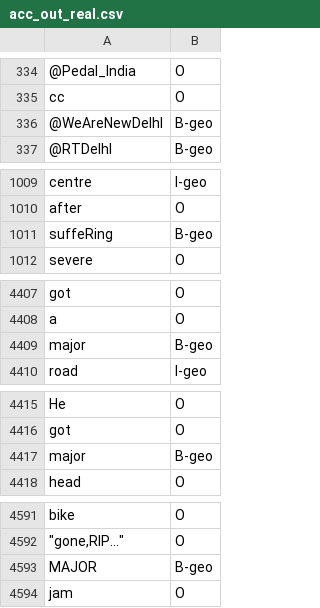
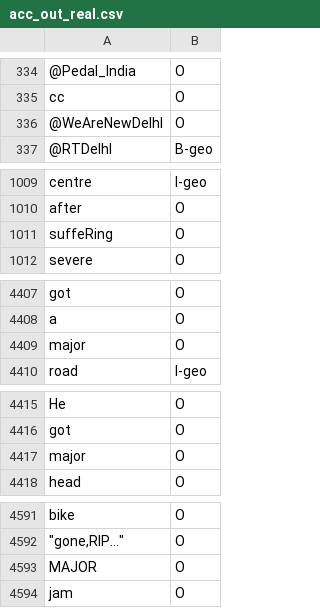
Before and after one commit to vkartik2k/ner-ml, a CSV file: Annotate Data/acc_out_real.csv, drawn as a sheet; only a part is shown, gaps mark what is left out; the diff covers the shown part only; the diff names each change by its address in the sheet, - before the commit and + after, or states it on an @@ line.

```diff
--- a/Annotate Data/acc_out_real.csv
+++ b/Annotate Data/acc_out_real.csv
-B336: B-geo
+B336: O
-B1011: B-geo
+B1011: O
-B4409: B-geo
+B4409: O
-B4417: B-geo
+B4417: O
-B4593: B-geo
+B4593: O
```
Also changed, not shown: 4 added rows, 4 removed rows and 34 edited cells elsewhere in this file.
